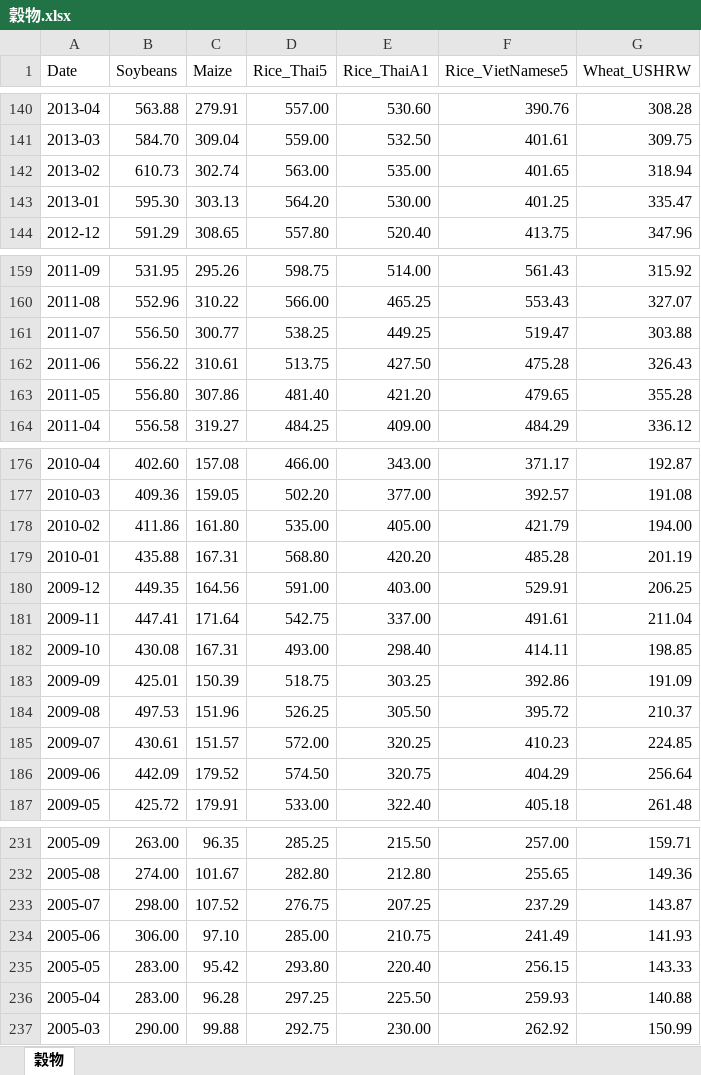
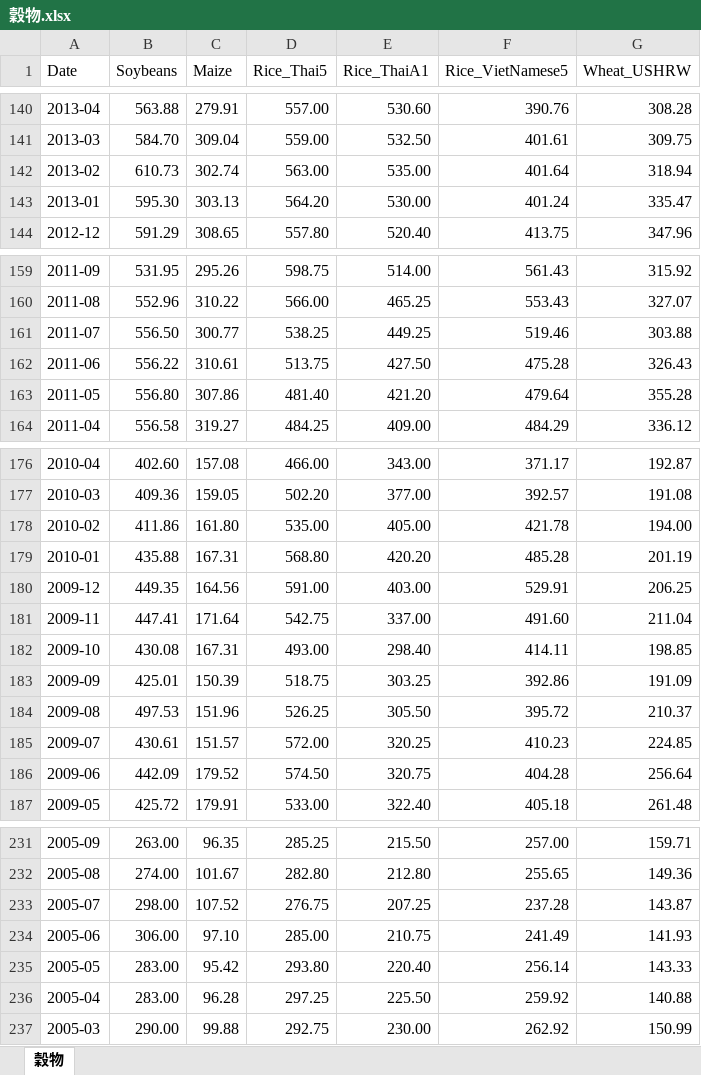
Before and after one commit to traril/WorldData, an Excel workbook: WEO統計ページ/XLSXTable/履歴/穀物.xlsx, sheet 穀物, drawn as a sheet; only a part is shown, gaps mark what is left out; values as stored, in another font and other column widths than the file's, no borders; the diff covers the shown part only; the diff names each change by its address in the sheet, - before the commit and + after, or states it on an @@ line.

```diff
--- a/WEO統計ページ/XLSXTable/履歴/穀物.xlsx (sheet 穀物)
+++ b/WEO統計ページ/XLSXTable/履歴/穀物.xlsx (sheet 穀物)
-F142 (Rice_VietNamese5): 401.65
+F142 (Rice_VietNamese5): 401.64
-F143 (Rice_VietNamese5): 401.25
+F143 (Rice_VietNamese5): 401.24
-F161 (Rice_VietNamese5): 519.47
+F161 (Rice_VietNamese5): 519.46
-F163 (Rice_VietNamese5): 479.65
+F163 (Rice_VietNamese5): 479.64
-F178 (Rice_VietNamese5): 421.79
+F178 (Rice_VietNamese5): 421.78
-F181 (Rice_VietNamese5): 491.61
+F181 (Rice_VietNamese5): 491.60
-F186 (Rice_VietNamese5): 404.29
+F186 (Rice_VietNamese5): 404.28
-F233 (Rice_VietNamese5): 237.29
+F233 (Rice_VietNamese5): 237.28
-F235 (Rice_VietNamese5): 256.15
+F235 (Rice_VietNamese5): 256.14
-F236 (Rice_VietNamese5): 259.93
+F236 (Rice_VietNamese5): 259.92
```
Also changed, not shown: 3 edited cells elsewhere in this sheet, WEO統計ページ/XLSXTable/履歴/嗜好飲料.xlsx, WEO統計ページ/XLSXTable/履歴/家畜.xlsx, 3 other files.
